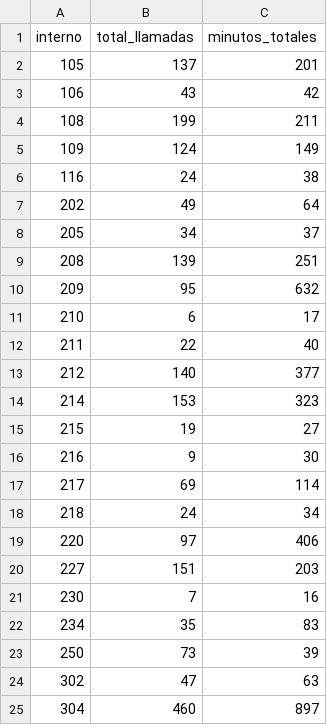
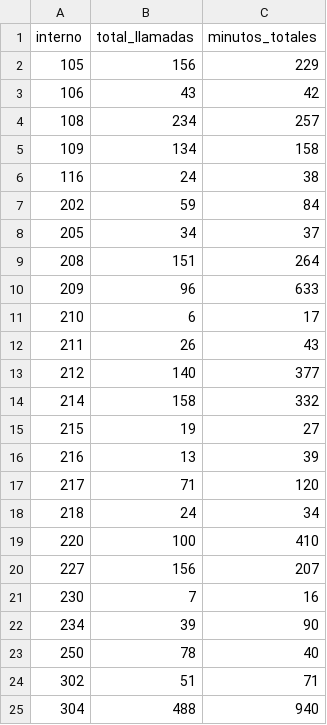
Before and after one commit to mauforonda/reportes_mhe, a CSV file: data/LlamadasMhe/llamadasmhe.llamadas_mhe_total_11_25_2025_11_44_22.csv, drawn as a sheet; only a part is shown; the diff covers the shown part only.

```diff
--- a/data/LlamadasMhe/llamadasmhe.llamadas_mhe_total_11_25_2025_11_44_22.csv
+++ b/data/LlamadasMhe/llamadasmhe.llamadas_mhe_total_11_25_2025_11_44_22.csv
@@ -1,25 +1,25 @@
 interno,total_llamadas,minutos_totales
-105,137,201
+105,156,229
 106,43,42
-108,199,211
-109,124,149
+108,234,257
+109,134,158
 116,24,38
-202,49,64
+202,59,84
 205,34,37
-208,139,251
-209,95,632
+208,151,264
+209,96,633
 210,6,17
-211,22,40
+211,26,43
 212,140,377
-214,153,323
+214,158,332
 215,19,27
-216,9,30
-217,69,114
+216,13,39
+217,71,120
 218,24,34
-220,97,406
-227,151,203
+220,100,410
+227,156,207
 230,7,16
-234,35,83
-250,73,39
-302,47,63
-304,460,897
+234,39,90
+250,78,40
+302,51,71
+304,488,940
```
Also changed, not shown: 1 added row and 87 edited cells elsewhere in this file, data/LlamadasMhe/llamadasmhe.llamadas_mhe_total_11_25_2025_12_21_24.csv, data/LlamadasMhe/llamadasmhe.llamadas_octubre_noviembre.csv, 3 other files.
